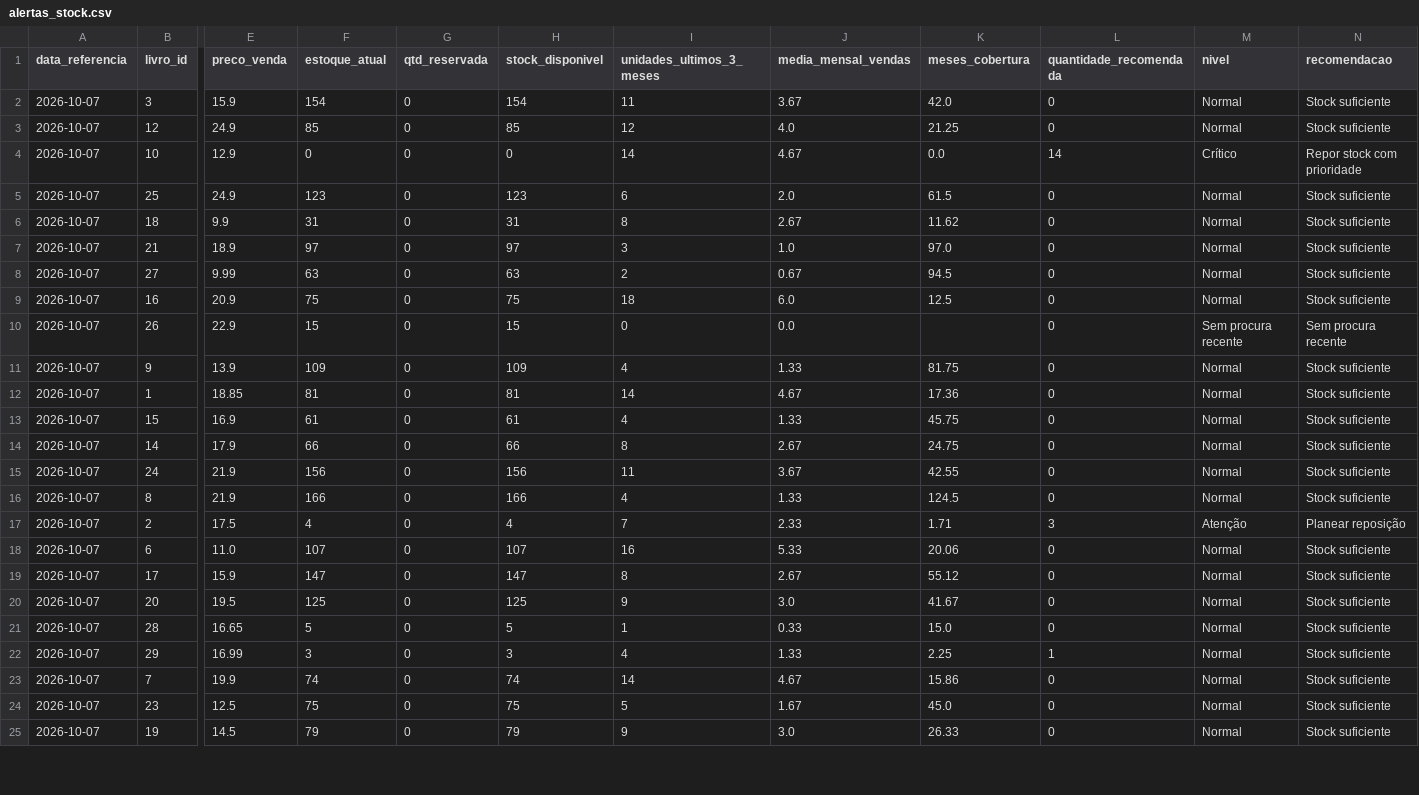
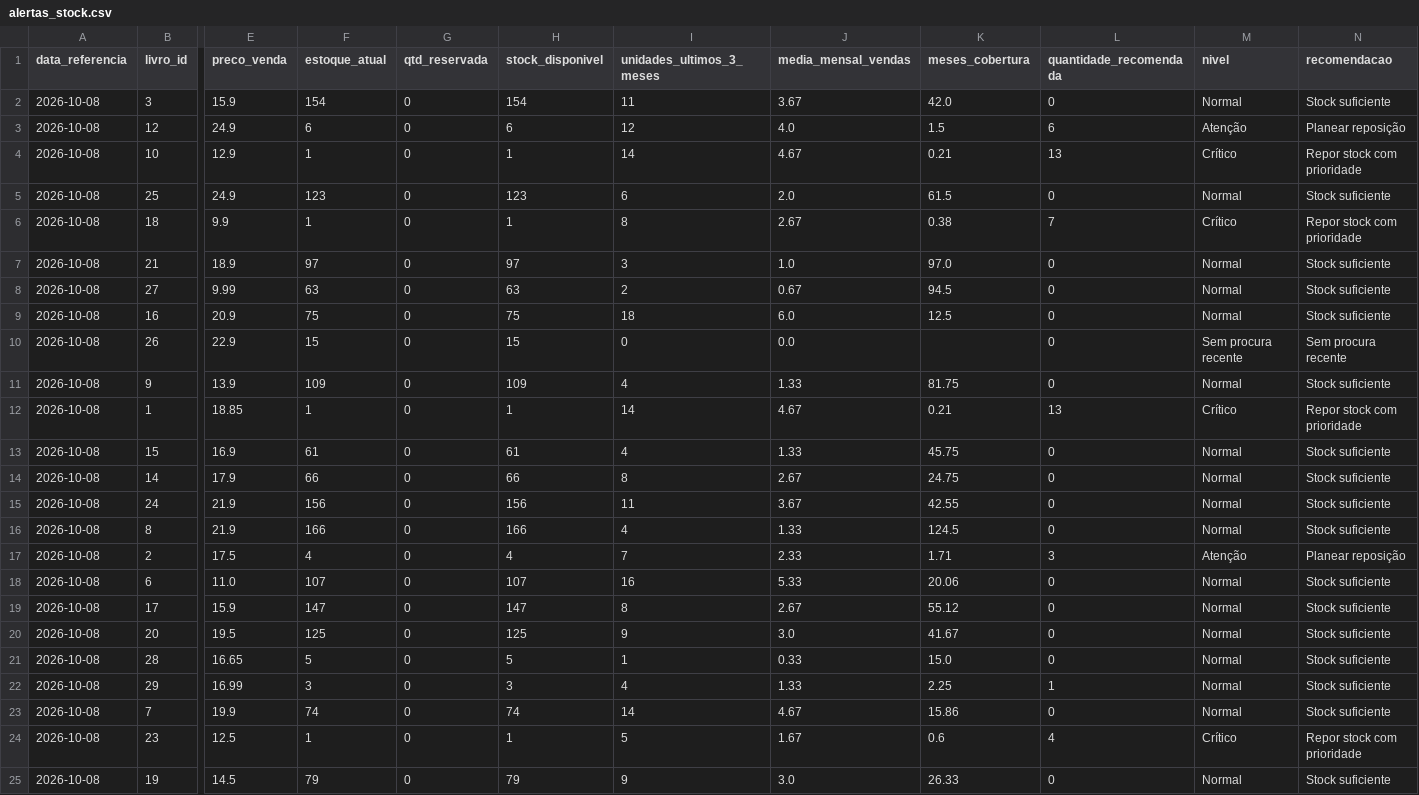
Before and after one commit to fernandaazevedoepg-hue/SABIN, a CSV file: outputs/alertas_stock.csv, drawn as a sheet; only a part is shown, gaps mark what is left out; the diff covers the shown part only; the diff names each change by its address in the sheet, - before the commit and + after, or states it on an @@ line.

```diff
--- a/outputs/alertas_stock.csv
+++ b/outputs/alertas_stock.csv
-A2:A25 (data_referencia): 2026-10-07
+A2:A25 (data_referencia): 2026-10-08
-F3 (estoque_atual): 85
+F3 (estoque_atual): 6
-H3 (stock_disponivel): 85
+H3 (stock_disponivel): 6
-K3 (meses_cobertura): 21.25
+K3 (meses_cobertura): 1.5
-L3 (quantidade_recomendada): 0
+L3 (quantidade_recomendada): 6
-M3 (nivel): Normal
+M3 (nivel): Atenção
-N3 (recomendacao): Stock suficiente
+N3 (recomendacao): Planear reposição
-F4 (estoque_atual): 0
+F4 (estoque_atual): 1
-H4 (stock_disponivel): 0
+H4 (stock_disponivel): 1
-K4 (meses_cobertura): 0.0
+K4 (meses_cobertura): 0.21
-L4 (quantidade_recomendada): 14
+L4 (quantidade_recomendada): 13
-F6 (estoque_atual): 31
+F6 (estoque_atual): 1
-H6 (stock_disponivel): 31
+H6 (stock_disponivel): 1
-K6 (meses_cobertura): 11.62
+K6 (meses_cobertura): 0.38
-L6 (quantidade_recomendada): 0
+L6 (quantidade_recomendada): 7
-M6 (nivel): Normal
+M6 (nivel): Crítico
-N6 (recomendacao): Stock suficiente
+N6 (recomendacao): Repor stock com prioridade
-F12 (estoque_atual): 81
+F12 (estoque_atual): 1
-H12 (stock_disponivel): 81
+H12 (stock_disponivel): 1
-K12 (meses_cobertura): 17.36
+K12 (meses_cobertura): 0.21
-L12 (quantidade_recomendada): 0
+L12 (quantidade_recomendada): 13
-M12 (nivel): Normal
+M12 (nivel): Crítico
-N12 (recomendacao): Stock suficiente
+N12 (recomendacao): Repor stock com prioridade
-F24 (estoque_atual): 75
+F24 (estoque_atual): 1
-H24 (stock_disponivel): 75
+H24 (stock_disponivel): 1
-K24 (meses_cobertura): 45.0
+K24 (meses_cobertura): 0.6
-L24 (quantidade_recomendada): 0
+L24 (quantidade_recomendada): 4
-M24 (nivel): Normal
+M24 (nivel): Crítico
-N24 (recomendacao): Stock suficiente
+N24 (recomendacao): Repor stock com prioridade
```
Also changed, not shown: 11 edited cells elsewhere in this file, 2 other files.
